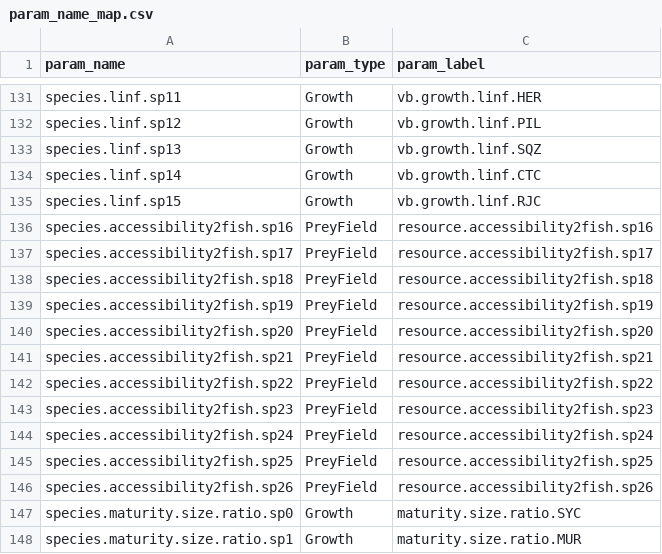
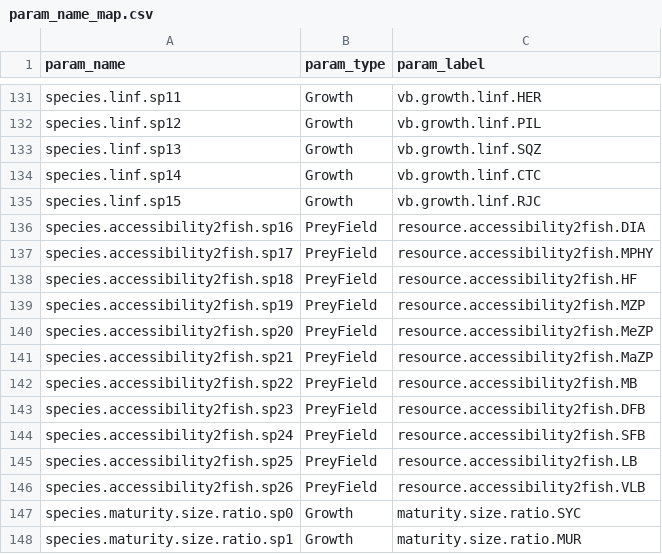
Before and after one commit to Yansong-Huang/OSMOSE_EEC_SA, a CSV file: 5.elementary_effect/param_name_map.csv, drawn as a sheet; only a part is shown, gaps mark what is left out.

Commit message:
add resource group names

```diff
--- a/5.elementary_effect/param_name_map.csv
+++ b/5.elementary_effect/param_name_map.csv
@@ -135,13 +135,13 @@ species.linf.sp14,Growth,vb.growth.linf.CTC
 species.linf.sp15,Growth,vb.growth.linf.RJC
-species.accessibility2fish.sp16,PreyField,resource.accessibility2fish.sp16
-species.accessibility2fish.sp17,PreyField,resource.accessibility2fish.sp17
-species.accessibility2fish.sp18,PreyField,resource.accessibility2fish.sp18
-species.accessibility2fish.sp19,PreyField,resource.accessibility2fish.sp19
-species.accessibility2fish.sp20,PreyField,resource.accessibility2fish.sp20
-species.accessibility2fish.sp21,PreyField,resource.accessibility2fish.sp21
-species.accessibility2fish.sp22,PreyField,resource.accessibility2fish.sp22
-species.accessibility2fish.sp23,PreyField,resource.accessibility2fish.sp23
-species.accessibility2fish.sp24,PreyField,resource.accessibility2fish.sp24
-species.accessibility2fish.sp25,PreyField,resource.accessibility2fish.sp25
-species.accessibility2fish.sp26,PreyField,resource.accessibility2fish.sp26
+species.accessibility2fish.sp16,PreyField,resource.accessibility2fish.DIA
+species.accessibility2fish.sp17,PreyField,resource.accessibility2fish.MPHY
+species.accessibility2fish.sp18,PreyField,resource.accessibility2fish.HF
+species.accessibility2fish.sp19,PreyField,resource.accessibility2fish.MZP
+species.accessibility2fish.sp20,PreyField,resource.accessibility2fish.MeZP
+species.accessibility2fish.sp21,PreyField,resource.accessibility2fish.MaZP
+species.accessibility2fish.sp22,PreyField,resource.accessibility2fish.MB
+species.accessibility2fish.sp23,PreyField,resource.accessibility2fish.DFB
+species.accessibility2fish.sp24,PreyField,resource.accessibility2fish.SFB
+species.accessibility2fish.sp25,PreyField,resource.accessibility2fish.LB
+species.accessibility2fish.sp26,PreyField,resource.accessibility2fish.VLB
 species.maturity.size.ratio.sp0,Growth,maturity.size.ratio.SYC
```
Also changed, not shown: 2 other files.
